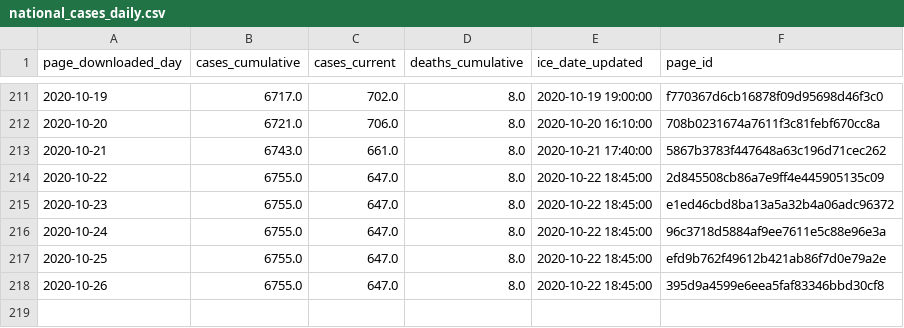
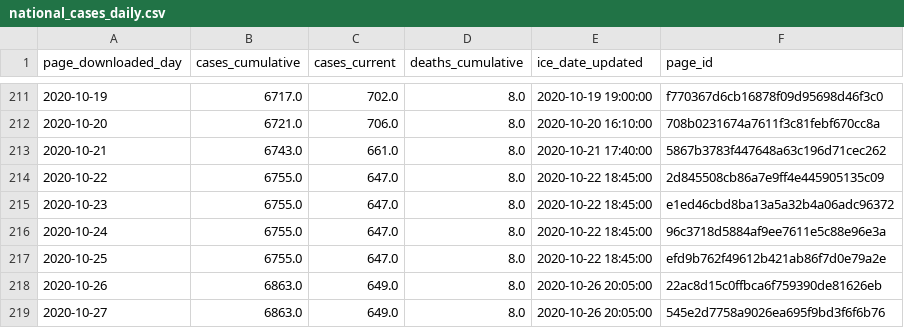
Before and after one commit to vera-institute/ice-detention-covid, a CSV file: data_daily/national_cases_daily.csv, drawn as a sheet; only a part is shown, gaps mark what is left out.

```diff
--- a/data_daily/national_cases_daily.csv
+++ b/data_daily/national_cases_daily.csv
@@ -217,2 +217,3 @@ page_downloaded_day,cases_cumulative,cases_current,deaths_cumulative,ice_date_up
 2020-10-25,6755.0,647.0,8.0,2020-10-22 18:45:00,efd9b762f49612b421ab86f7d0e79a2e
-2020-10-26,6755.0,647.0,8.0,2020-10-22 18:45:00,395d9a4599e6eea5faf83346bbd30cf8
+2020-10-26,6863.0,649.0,8.0,2020-10-26 20:05:00,22ac8d15c0ffbca6f759390de81626eb
+2020-10-27,6863.0,649.0,8.0,2020-10-26 20:05:00,545e2d7758a9026ea695f9bd3f6f6b76
```
Also changed, not shown: data_daily/national_tests_daily.csv, data_hourly/national_cases_hourly.csv, 5 other files.
